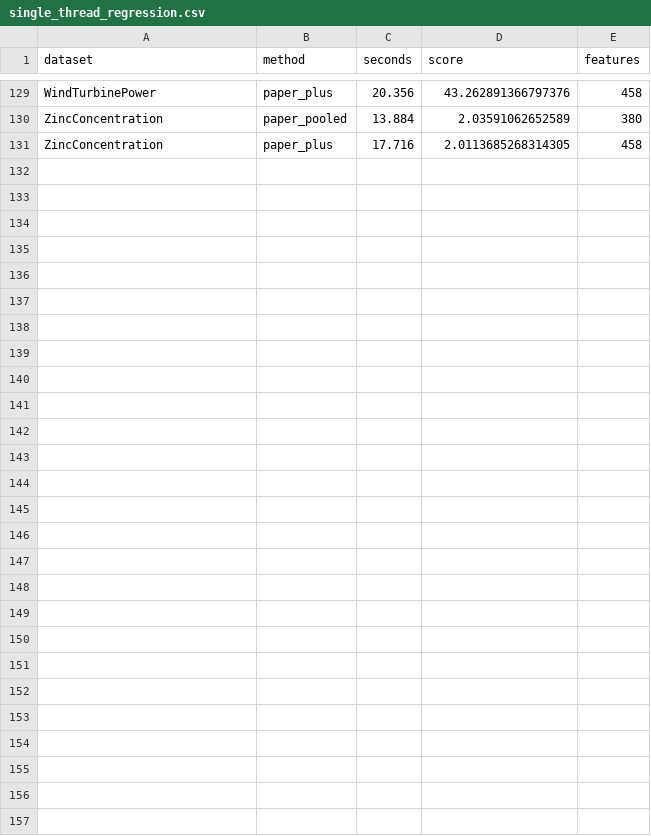
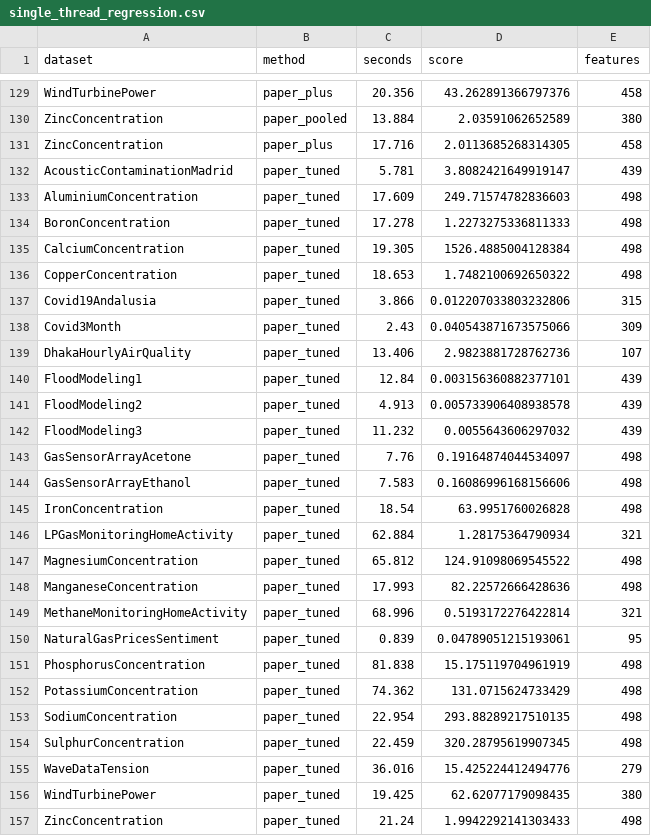
Before and after one commit to ykahalan/stct, a CSV file: results/single_thread_regression.csv, drawn as a sheet; only a part is shown, gaps mark what is left out.

```diff
--- a/results/single_thread_regression.csv
+++ b/results/single_thread_regression.csv
@@ -131 +131,27 @@ ZincConcentration,paper_pooled,13.884,2.03591062652589,380
 ZincConcentration,paper_plus,17.716,2.0113685268314305,458
+AcousticContaminationMadrid,paper_tuned,5.781,3.8082421649919147,439
+AluminiumConcentration,paper_tuned,17.609,249.71574782836603,498
+BoronConcentration,paper_tuned,17.278,1.2273275336811333,498
+CalciumConcentration,paper_tuned,19.305,1526.4885004128384,498
+CopperConcentration,paper_tuned,18.653,1.7482100692650322,498
+Covid19Andalusia,paper_tuned,3.866,0.012207033803232806,315
+Covid3Month,paper_tuned,2.43,0.040543871673575066,309
+DhakaHourlyAirQuality,paper_tuned,13.406,2.9823881728762736,107
+FloodModeling1,paper_tuned,12.84,0.003156360882377101,439
+FloodModeling2,paper_tuned,4.913,0.005733906408938578,439
+FloodModeling3,paper_tuned,11.232,0.0055643606297032,439
+GasSensorArrayAcetone,paper_tuned,7.76,0.19164874044534097,498
+GasSensorArrayEthanol,paper_tuned,7.583,0.16086996168156606,498
+IronConcentration,paper_tuned,18.54,63.9951760026828,498
+LPGasMonitoringHomeActivity,paper_tuned,62.884,1.28175364790934,321
+MagnesiumConcentration,paper_tuned,65.812,124.91098069545522,498
+ManganeseConcentration,paper_tuned,17.993,82.22572666428636,498
+MethaneMonitoringHomeActivity,paper_tuned,68.996,0.5193172276422814,321
+NaturalGasPricesSentiment,paper_tuned,0.839,0.04789051215193061,95
+PhosphorusConcentration,paper_tuned,81.838,15.175119704961919,498
+PotassiumConcentration,paper_tuned,74.362,131.0715624733429,498
+SodiumConcentration,paper_tuned,22.954,293.88289217510135,498
+SulphurConcentration,paper_tuned,22.459,320.28795619907345,498
+WaveDataTension,paper_tuned,36.016,15.425224412494776,279
+WindTurbinePower,paper_tuned,19.425,62.62077179098435,380
+ZincConcentration,paper_tuned,21.24,1.9942292141303433,498
```
Also changed, not shown: results/full_regression.csv, results/perdataset_classification.csv, 16 other files.
